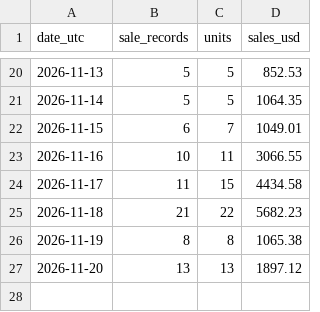
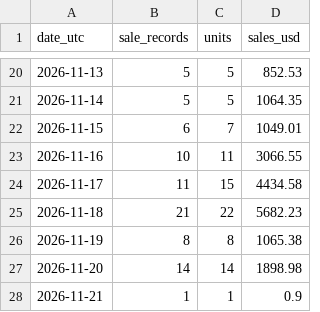
Before and after one commit to hanshanley/pokemon-tcg, a CSV file: reports/individual-sales/daily-sales.csv, drawn as a sheet; only a part is shown, gaps mark what is left out.

```diff
--- a/reports/individual-sales/daily-sales.csv
+++ b/reports/individual-sales/daily-sales.csv
@@ -26,2 +26,3 @@
 "2026-11-19","8","8","1065.38"
-"2026-11-20","13","13","1897.12"
+"2026-11-20","14","14","1898.98"
+"2026-11-21","1","1","0.9"
```
Also changed, not shown: reports/individual-sales/pokemon-daily.csv, reports/individual-sales/transactions.csv, 1 other file.
